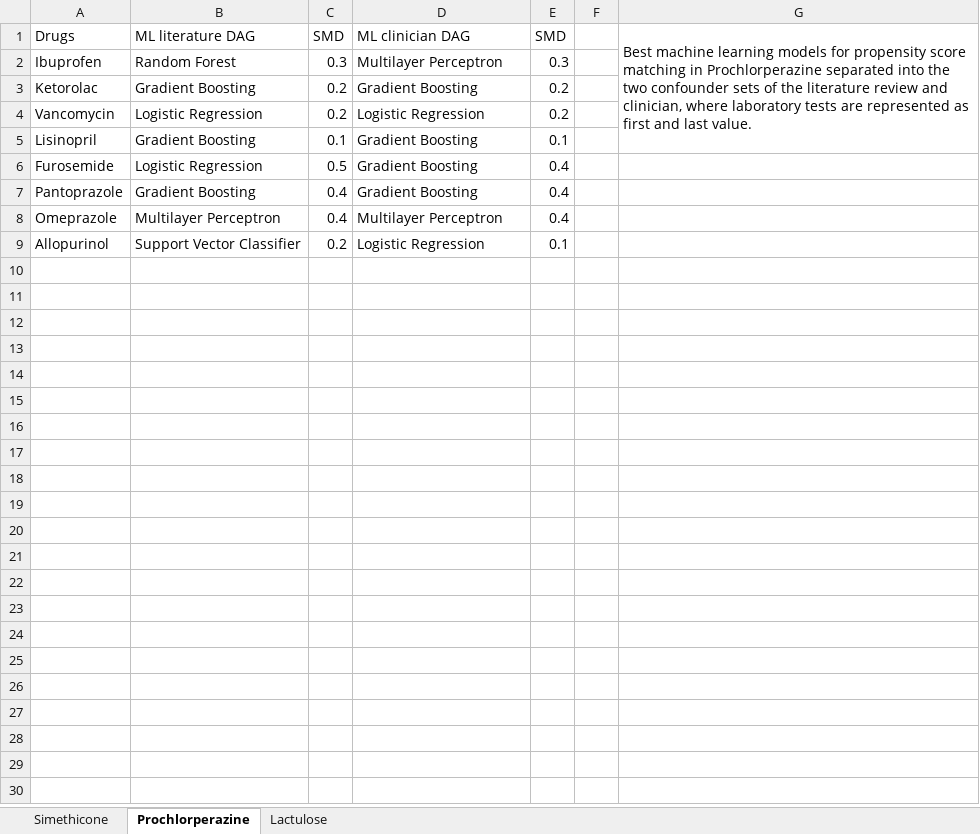
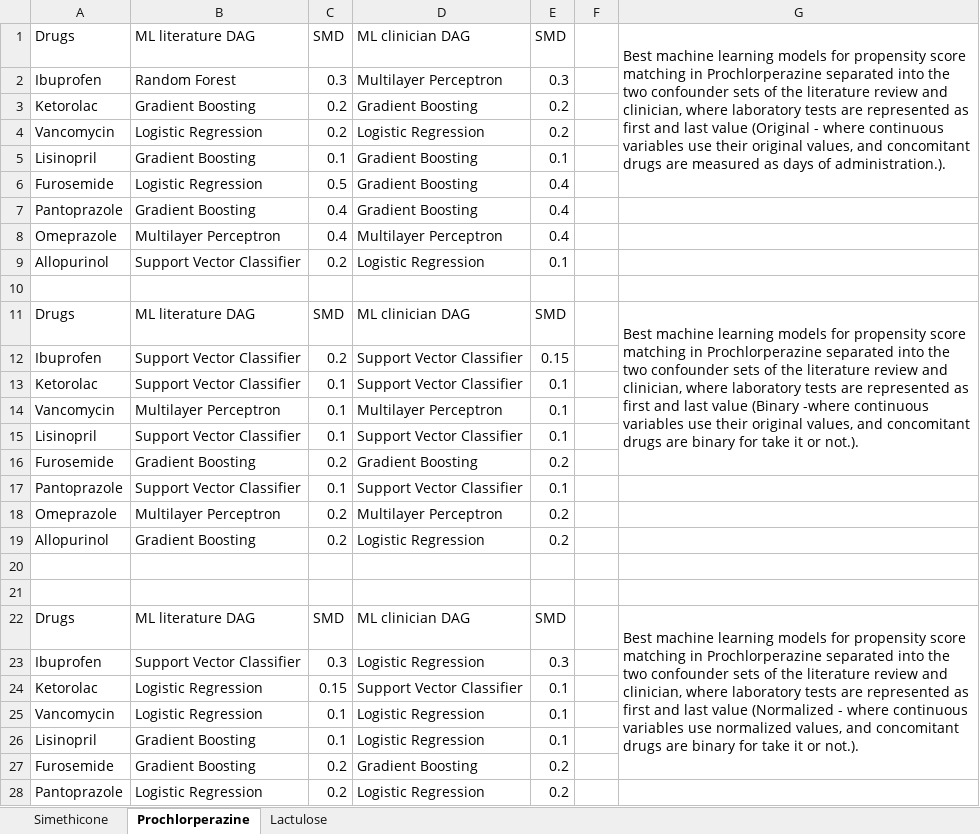
Before and after one commit to Dimstella/PRINCIPLED-CLM-DAKI, an Excel workbook: matching/Matching-first-last-lab.xlsx, sheet Prochlorperazine, drawn as a sheet; only a part is shown; values as stored, in another font and other column widths than the file's, no borders; removed rows and columns are numbered as before the commit, all else as after; the diff covers the shown part only; the diff names each change by its address in the sheet, - before the commit and + after, or states it on an @@ line.

```diff
--- a/matching/Matching-first-last-lab.xlsx (sheet Prochlorperazine)
+++ b/matching/Matching-first-last-lab.xlsx (sheet Prochlorperazine)
-G1: …and last value.
+G1: …and last value (Original - where continuous variables use their original values, and concomitant drugs are measured as days of administration.).
-G1:G5 merged
+G1:G6 merged
+row 10: (empty)
+row 11: Drugs | ML literature DAG | SMD | ML clinician DAG | SMD |  | Best machine learning models for propensity score matching in Prochlorperazine separated into the two confounder sets of the literature review and clinician, where laboratory tests are represented as first and last value (Binary -where continuous variables use their original values, and concomitant drugs are binary for take it or not.).
+row 12: Ibuprofen | Support Vector Classifier | 0.2 | Support Vector Classifier | 0.15
+row 13: Ketorolac | Support Vector Classifier | 0.1 | Support Vector Classifier | 0.1
+row 14: Vancomycin | Multilayer Perceptron | 0.1 | Multilayer Perceptron | 0.1
+row 15: Lisinopril | Support Vector Classifier | 0.1 | Support Vector Classifier | 0.1
+row 16: Furosemide | Gradient Boosting | 0.2 | Gradient Boosting | 0.2
+row 17: Pantoprazole | Support Vector Classifier | 0.1 | Support Vector Classifier | 0.1
+row 18: Omeprazole | Multilayer Perceptron | 0.2 | Multilayer Perceptron | 0.2
+row 19: Allopurinol | Gradient Boosting | 0.2 | Logistic Regression | 0.2
+row 20: (empty)
+row 21: (empty)
+row 22: Drugs | ML literature DAG | SMD | ML clinician DAG | SMD |  | Best machine learning models for propensity score matching in Prochlorperazine separated into the two confounder sets of the literature review and clinician, where laboratory tests are represented as first and last value (Normalized - where continuous variables use normalized values, and concomitant drugs are binary for take it or not.).
+row 23: Ibuprofen | Support Vector Classifier | 0.3 | Logistic Regression | 0.3
+row 24: Ketorolac | Logistic Regression | 0.15 | Support Vector Classifier | 0.1
+row 25: Vancomycin | Logistic Regression | 0.1 | Logistic Regression | 0.1
+row 26: Lisinopril | Gradient Boosting | 0.1 | Logistic Regression | 0.1
+row 27: Furosemide | Gradient Boosting | 0.2 | Gradient Boosting | 0.2
+row 28: Pantoprazole | Logistic Regression | 0.2 | Logistic Regression | 0.2
```
Also changed, not shown: 2 added rows elsewhere in this sheet, sheet Simethicone, sheet Lactulose, matching/Matching-mean-lab.xlsx.
